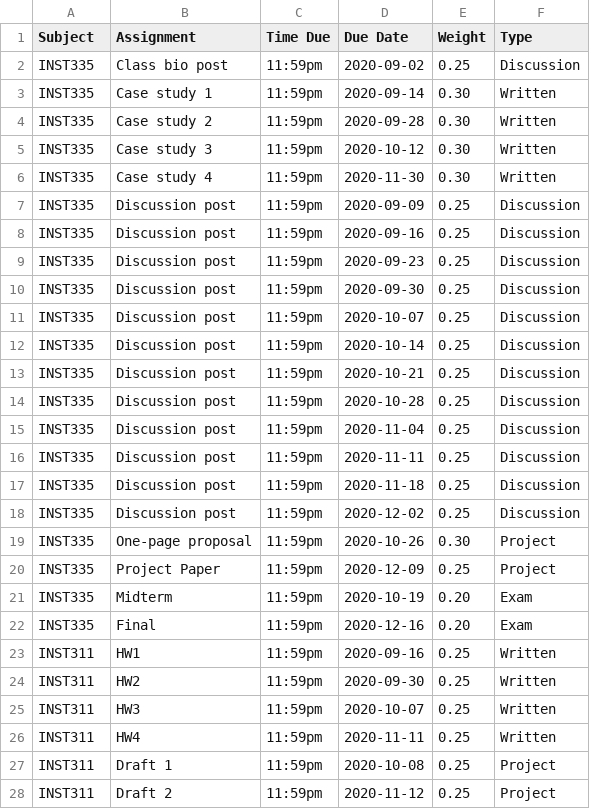
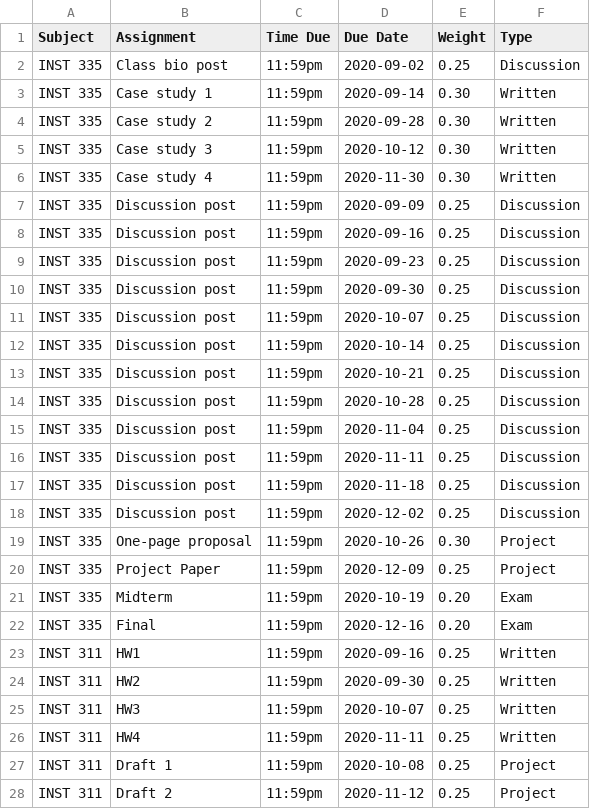
Before and after one commit to BK-GH/326-project, a CSV file: assignmentdatabase.csv, drawn as a sheet; only a part is shown; the diff covers the shown part only.

Commit message:
Add files via upload

```diff
--- a/assignmentdatabase.csv
+++ b/assignmentdatabase.csv
@@ -1,28 +1,28 @@
 Subject,Assignment,Time Due,Due Date,Weight,Type,
-INST335,Class bio post,11:59pm,2020-09-02,0.25,Discussion,
-INST335,Case study 1,11:59pm,2020-09-14,0.30,Written,
-INST335,Case study 2,11:59pm,2020-09-28,0.30,Written,
-INST335,Case study 3,11:59pm,2020-10-12,0.30,Written,
-INST335,Case study 4,11:59pm,2020-11-30,0.30,Written,
-INST335,Discussion post,11:59pm,2020-09-09,0.25,Discussion,
-INST335,Discussion post,11:59pm,2020-09-16,0.25,Discussion,
-INST335,Discussion post,11:59pm,2020-09-23,0.25,Discussion,
-INST335,Discussion post,11:59pm,2020-09-30,0.25,Discussion,
-INST335,Discussion post,11:59pm,2020-10-07,0.25,Discussion,
-INST335,Discussion post,11:59pm,2020-10-14,0.25,Discussion,
-INST335,Discussion post,11:59pm,2020-10-21,0.25,Discussion,
-INST335,Discussion post,11:59pm,2020-10-28,0.25,Discussion,
-INST335,Discussion post,11:59pm,2020-11-04,0.25,Discussion,
-INST335,Discussion post,11:59pm,2020-11-11,0.25,Discussion,
-INST335,Discussion post,11:59pm,2020-11-18,0.25,Discussion,
-INST335,Discussion post,11:59pm,2020-12-02,0.25,Discussion,
-INST335,One-page proposal,11:59pm,2020-10-26,0.30,Project,
-INST335,Project Paper,11:59pm,2020-12-09,0.25,Project,
-INST335,Midterm,11:59pm,2020-10-19,0.20,Exam,
-INST335,Final,11:59pm,2020-12-16,0.20,Exam,
-INST311,HW1,11:59pm,2020-09-16,0.25,Written,
-INST311,HW2,11:59pm,2020-09-30,0.25,Written,
-INST311,HW3,11:59pm,2020-10-07,0.25,Written,
-INST311,HW4,11:59pm,2020-11-11,0.25,Written,
-INST311,Draft 1,11:59pm,2020-10-08,0.25,Project,
-INST311,Draft 2,11:59pm,2020-11-12,0.25,Project,
+INST 335,Class bio post,11:59pm,2020-09-02,0.25,Discussion,
+INST 335,Case study 1,11:59pm,2020-09-14,0.30,Written,
+INST 335,Case study 2,11:59pm,2020-09-28,0.30,Written,
+INST 335,Case study 3,11:59pm,2020-10-12,0.30,Written,
+INST 335,Case study 4,11:59pm,2020-11-30,0.30,Written,
+INST 335,Discussion post,11:59pm,2020-09-09,0.25,Discussion,
+INST 335,Discussion post,11:59pm,2020-09-16,0.25,Discussion,
+INST 335,Discussion post,11:59pm,2020-09-23,0.25,Discussion,
+INST 335,Discussion post,11:59pm,2020-09-30,0.25,Discussion,
+INST 335,Discussion post,11:59pm,2020-10-07,0.25,Discussion,
+INST 335,Discussion post,11:59pm,2020-10-14,0.25,Discussion,
+INST 335,Discussion post,11:59pm,2020-10-21,0.25,Discussion,
+INST 335,Discussion post,11:59pm,2020-10-28,0.25,Discussion,
+INST 335,Discussion post,11:59pm,2020-11-04,0.25,Discussion,
+INST 335,Discussion post,11:59pm,2020-11-11,0.25,Discussion,
+INST 335,Discussion post,11:59pm,2020-11-18,0.25,Discussion,
+INST 335,Discussion post,11:59pm,2020-12-02,0.25,Discussion,
+INST 335,One-page proposal,11:59pm,2020-10-26,0.30,Project,
+INST 335,Project Paper,11:59pm,2020-12-09,0.25,Project,
+INST 335,Midterm,11:59pm,2020-10-19,0.20,Exam,
+INST 335,Final,11:59pm,2020-12-16,0.20,Exam,
+INST 311,HW1,11:59pm,2020-09-16,0.25,Written,
+INST 311,HW2,11:59pm,2020-09-30,0.25,Written,
+INST 311,HW3,11:59pm,2020-10-07,0.25,Written,
+INST 311,HW4,11:59pm,2020-11-11,0.25,Written,
+INST 311,Draft 1,11:59pm,2020-10-08,0.25,Project,
+INST 311,Draft 2,11:59pm,2020-11-12,0.25,Project,
```
Also changed, not shown: 86 edited cells elsewhere in this file.
